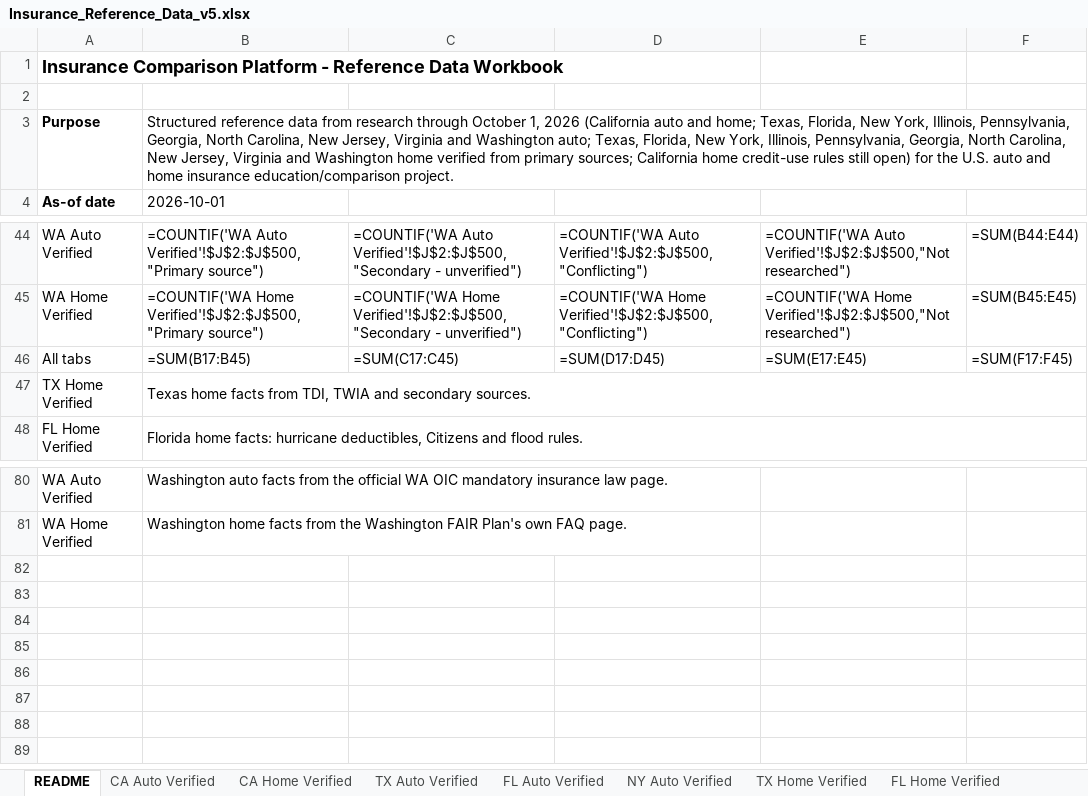
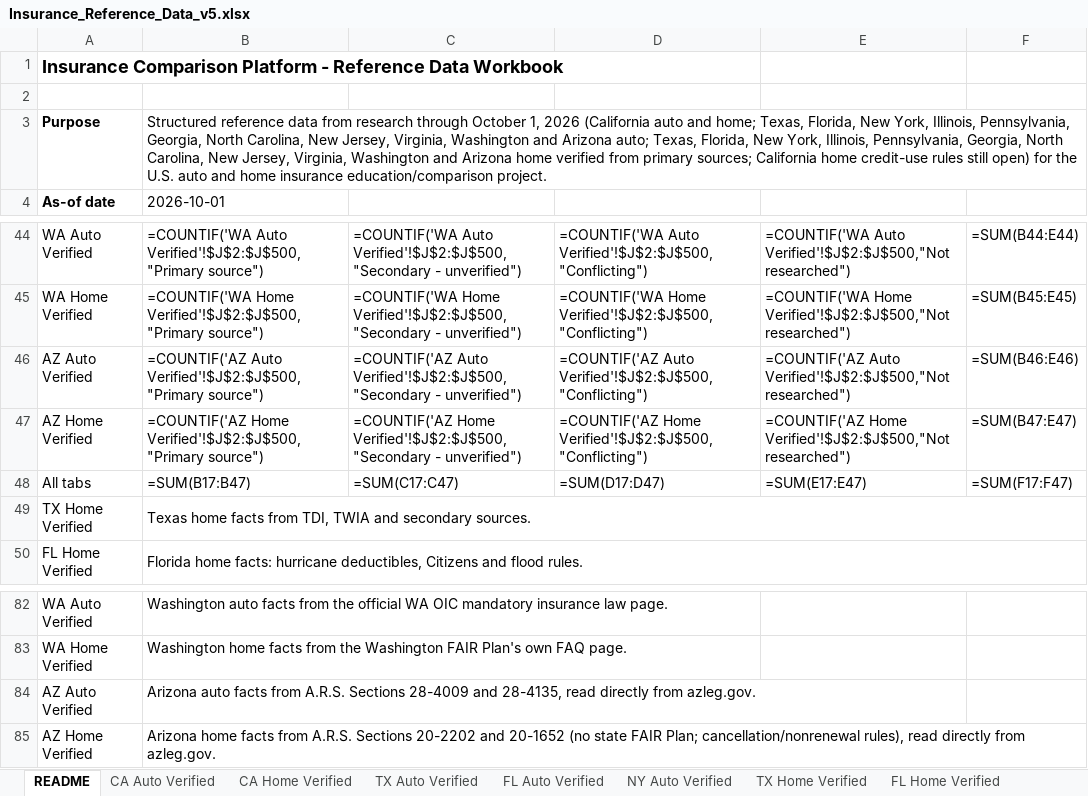
Before and after one commit to sriramshravanthi/insurance-site, an Excel workbook: DATA/Insurance_Reference_Data_v5.xlsx, sheet README, drawn as a sheet; only a part is shown, gaps mark what is left out; values as stored, in another font and other column widths than the file's, no borders; formulas without a stored value are shown as written; addresses are those after the commit; the diff names each change by its address in the sheet, - before the commit and + after, or states it on an @@ line.

```diff
--- a/DATA/Insurance_Reference_Data_v5.xlsx (sheet README)
+++ b/DATA/Insurance_Reference_Data_v5.xlsx (sheet README)
-B3: …New Jersey, Virginia and Washington auto; Texas, Florida, New York, Illinois, Pennsylvania, Georgia, North Carolina, New Jersey, Virginia and Washington home verified…
+B3: …New Jersey, Virginia, Washington and Arizona auto; Texas, Florida, New York, Illinois, Pennsylvania, Georgia, North Carolina, New Jersey, Virginia, Washington and Arizona home verified…
+row 46: AZ Auto Verified | =COUNTIF('AZ Auto Verified'!$J$2:$J$500,"Primary source") | =COUNTIF('AZ Auto Verified'!$J$2:$J$500,"Secondary - unverified") | =COUNTIF('AZ Auto Verified'!$J$2:$J$500,"Conflicting") | =COUNTIF('AZ Auto Verified'!$J$2:$J$500,"Not researched") | =SUM(B46:E46)
+row 47: AZ Home Verified | =COUNTIF('AZ Home Verified'!$J$2:$J$500,"Primary source") | =COUNTIF('AZ Home Verified'!$J$2:$J$500,"Secondary - unverified") | =COUNTIF('AZ Home Verified'!$J$2:$J$500,"Conflicting") | =COUNTIF('AZ Home Verified'!$J$2:$J$500,"Not researched") | =SUM(B47:E47)
-B48: =SUM(B17:B45)
+B48: =SUM(B17:B47)
-C48: =SUM(C17:C45)
+C48: =SUM(C17:C47)
-D48: =SUM(D17:D45)
+D48: =SUM(D17:D47)
-E48: =SUM(E17:E45)
+E48: =SUM(E17:E47)
-F48: =SUM(F17:F45)
+F48: =SUM(F17:F47)
+row 84: AZ Auto Verified | Arizona auto facts from A.R.S. Sections 28-4009 and 28-4135, read directly from azleg.gov.
+row 85: AZ Home Verified | Arizona home facts from A.R.S. Sections 20-2202 and 20-1652 (no state FAIR Plan; cancellation/nonrenewal rules), read directly from azleg.gov.
```
Also changed, not shown: sheet Sources, sheet State Min Limits, other sheet tabs, 3 other files.
